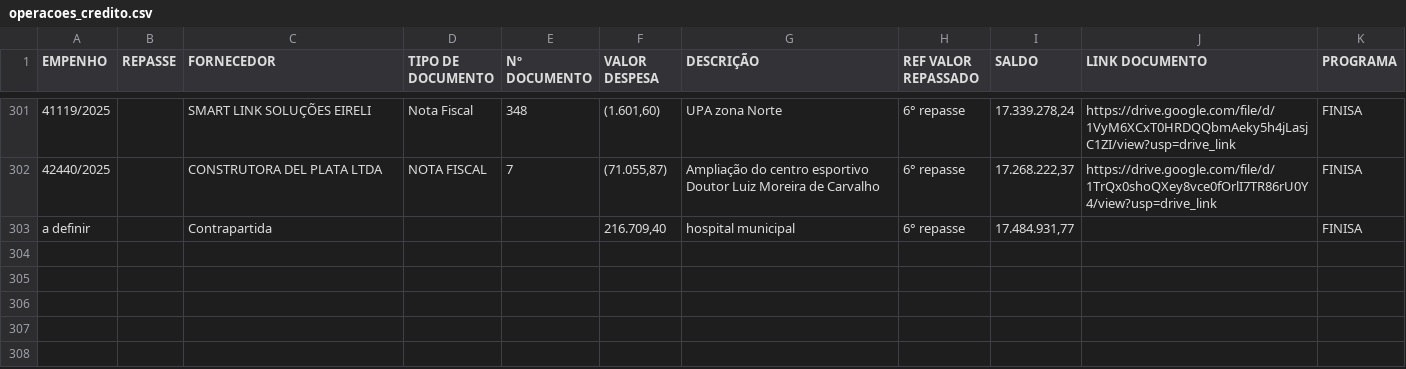
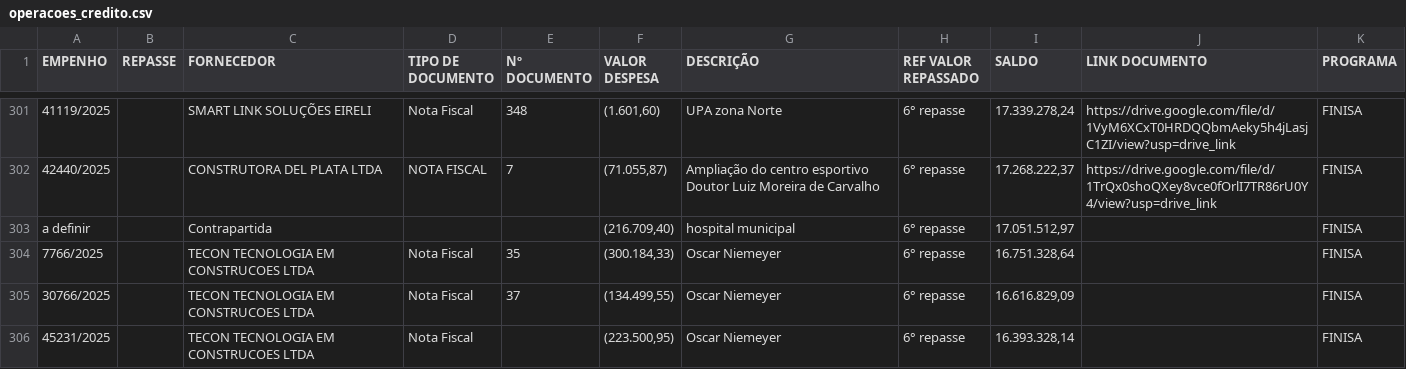
Before and after one commit to controleconveniosmaringa-a11y/controle-emendas, a CSV file: operacoes_credito.csv, drawn as a sheet; only a part is shown, gaps mark what is left out; the diff names each change by its address in the sheet, - before the commit and + after, or states it on an @@ line.

Commit message:
🔄 Sincronização unificada das abas de crédito

```diff
--- a/operacoes_credito.csv
+++ b/operacoes_credito.csv
-F303 (VALOR DESPESA): 216.709,40
+F303 (VALOR DESPESA): (216.709,40)
-I303 (SALDO): 17.484.931,77
+I303 (SALDO): 17.051.512,97
+row 304: 7766/2025 |  | TECON TECNOLOGIA EM CONSTRUCOES LTDA | Nota Fiscal | 35 | (300.184,33) | Oscar Niemeyer | 6° repasse | 16.751.328,64 |  | FINISA
+row 305: 30766/2025 |  | TECON TECNOLOGIA EM CONSTRUCOES LTDA | Nota Fiscal | 37 | (134.499,55) | Oscar Niemeyer | 6° repasse | 16.616.829,09 |  | FINISA
+row 306: 45231/2025 |  | TECON TECNOLOGIA EM CONSTRUCOES LTDA | Nota Fiscal |  | (223.500,95) | Oscar Niemeyer | 6° repasse | 16.393.328,14 |  | FINISA
```
